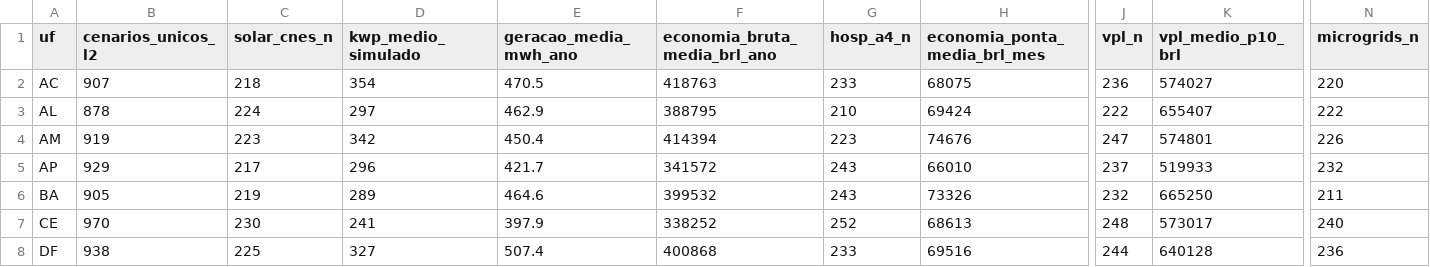
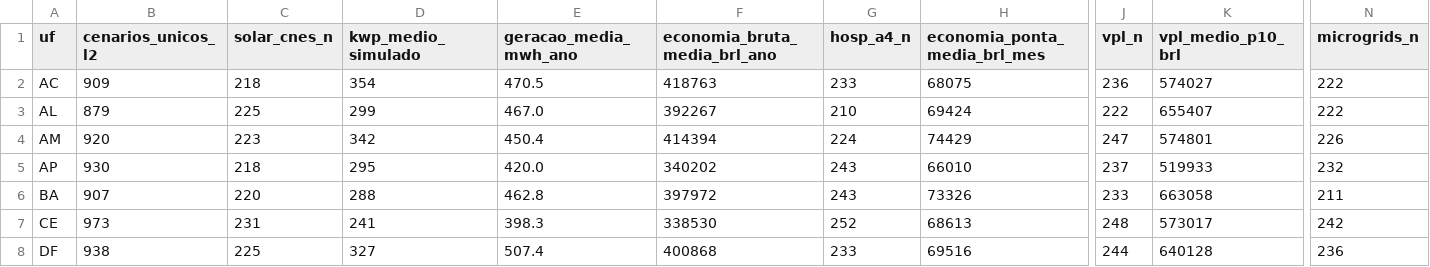
Before and after one commit to aristondalago-max/kpa-humanity-open-science, a CSV file: PKG-B-ENERGIA-SAUDE-v1.0.0/MATRIZ_PRONTA_27_UFS_ZERO_RECALCULO.csv, drawn as a sheet; only a part is shown, gaps mark what is left out; the diff covers the shown part only; the diff names each change by its address in the sheet, - before the commit and + after, or states it on an @@ line.

Commit message:
feat(release): KPA Humanity Open Science v1.0.0 (PKG-A=18470 L2/L4, PKG-B=25320 L2/L4)
- PKG-A-CORPUS-PTBR-v1.0.0: 18470 unique L2 dual-oracle verified solutions in Portuguese
- PKG-B-ENERGIA-SAUDE-v1.0.0: 25320 unique L2 synthetic health-energy scenarios across 27 UFs
- OUTREACH_LETTERS_v1.0.0: 6 institutional technical letters (UFSC, ABDEH, CONASS, CONASEMS, IMPA, SBM)
- Root manifest SHA-256: 4a415ed5624b22dcf7e6f45a5e006077cca68a5b867f4eea77a56245e01a964d
- Security audit: 0 findings, synthetic disclaimer verified in 11 documents

```diff
--- a/PKG-B-ENERGIA-SAUDE-v1.0.0/MATRIZ_PRONTA_27_UFS_ZERO_RECALCULO.csv
+++ b/PKG-B-ENERGIA-SAUDE-v1.0.0/MATRIZ_PRONTA_27_UFS_ZERO_RECALCULO.csv
-B2 (cenarios_unicos_l2): 907
+B2 (cenarios_unicos_l2): 909
-N2 (microgrids_n): 220
+N2 (microgrids_n): 222
-B3 (cenarios_unicos_l2): 878
+B3 (cenarios_unicos_l2): 879
-C3 (solar_cnes_n): 224
+C3 (solar_cnes_n): 225
-D3 (kwp_medio_simulado): 297
+D3 (kwp_medio_simulado): 299
-E3 (geracao_media_mwh_ano): 462.9
+E3 (geracao_media_mwh_ano): 467.0
-F3 (economia_bruta_media_brl_ano): 388795
+F3 (economia_bruta_media_brl_ano): 392267
-B4 (cenarios_unicos_l2): 919
+B4 (cenarios_unicos_l2): 920
-G4 (hosp_a4_n): 223
+G4 (hosp_a4_n): 224
-H4 (economia_ponta_media_brl_mes): 74676
+H4 (economia_ponta_media_brl_mes): 74429
-B5 (cenarios_unicos_l2): 929
+B5 (cenarios_unicos_l2): 930
-C5 (solar_cnes_n): 217
+C5 (solar_cnes_n): 218
-D5 (kwp_medio_simulado): 296
+D5 (kwp_medio_simulado): 295
-E5 (geracao_media_mwh_ano): 421.7
+E5 (geracao_media_mwh_ano): 420.0
-F5 (economia_bruta_media_brl_ano): 341572
+F5 (economia_bruta_media_brl_ano): 340202
-B6 (cenarios_unicos_l2): 905
+B6 (cenarios_unicos_l2): 907
-C6 (solar_cnes_n): 219
+C6 (solar_cnes_n): 220
-D6 (kwp_medio_simulado): 289
+D6 (kwp_medio_simulado): 288
-E6 (geracao_media_mwh_ano): 464.6
+E6 (geracao_media_mwh_ano): 462.8
-F6 (economia_bruta_media_brl_ano): 399532
+F6 (economia_bruta_media_brl_ano): 397972
-J6 (vpl_n): 232
+J6 (vpl_n): 233
-K6 (vpl_medio_p10_brl): 665250
+K6 (vpl_medio_p10_brl): 663058
-B7 (cenarios_unicos_l2): 970
+B7 (cenarios_unicos_l2): 973
-C7 (solar_cnes_n): 230
+C7 (solar_cnes_n): 231
-E7 (geracao_media_mwh_ano): 397.9
+E7 (geracao_media_mwh_ano): 398.3
-F7 (economia_bruta_media_brl_ano): 338252
+F7 (economia_bruta_media_brl_ano): 338530
-N7 (microgrids_n): 240
+N7 (microgrids_n): 242
```
Also changed, not shown: 133 edited cells elsewhere in this file, 20 other files.
